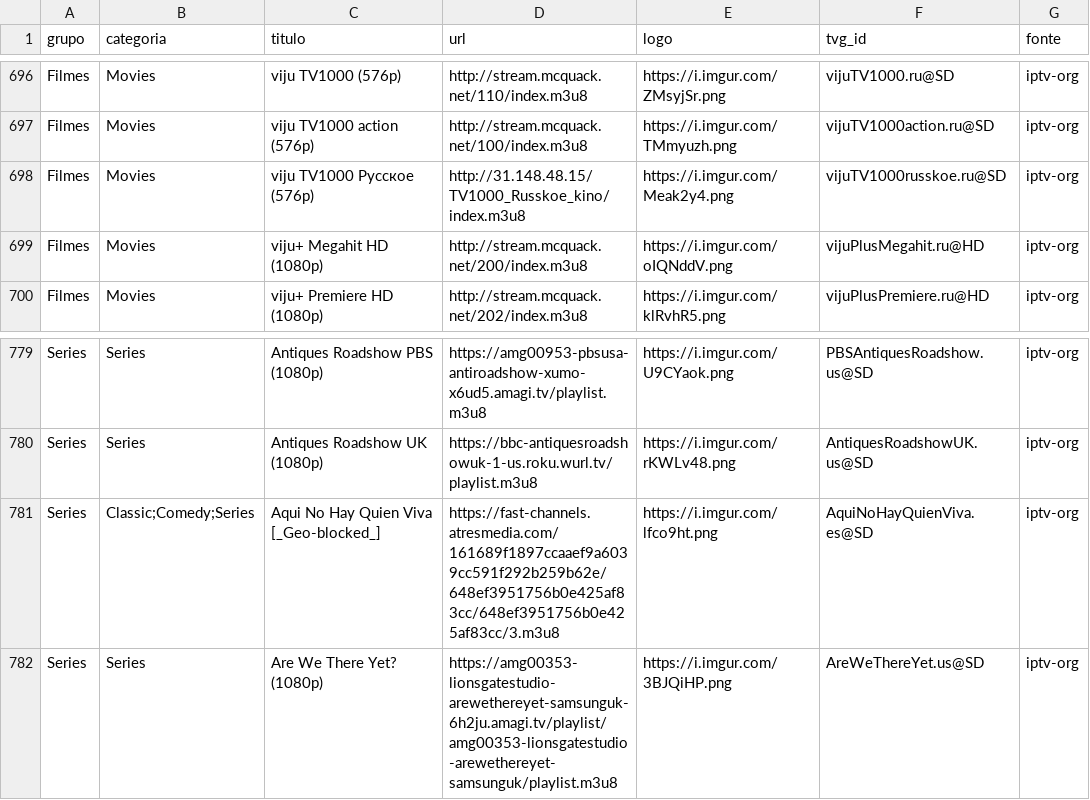
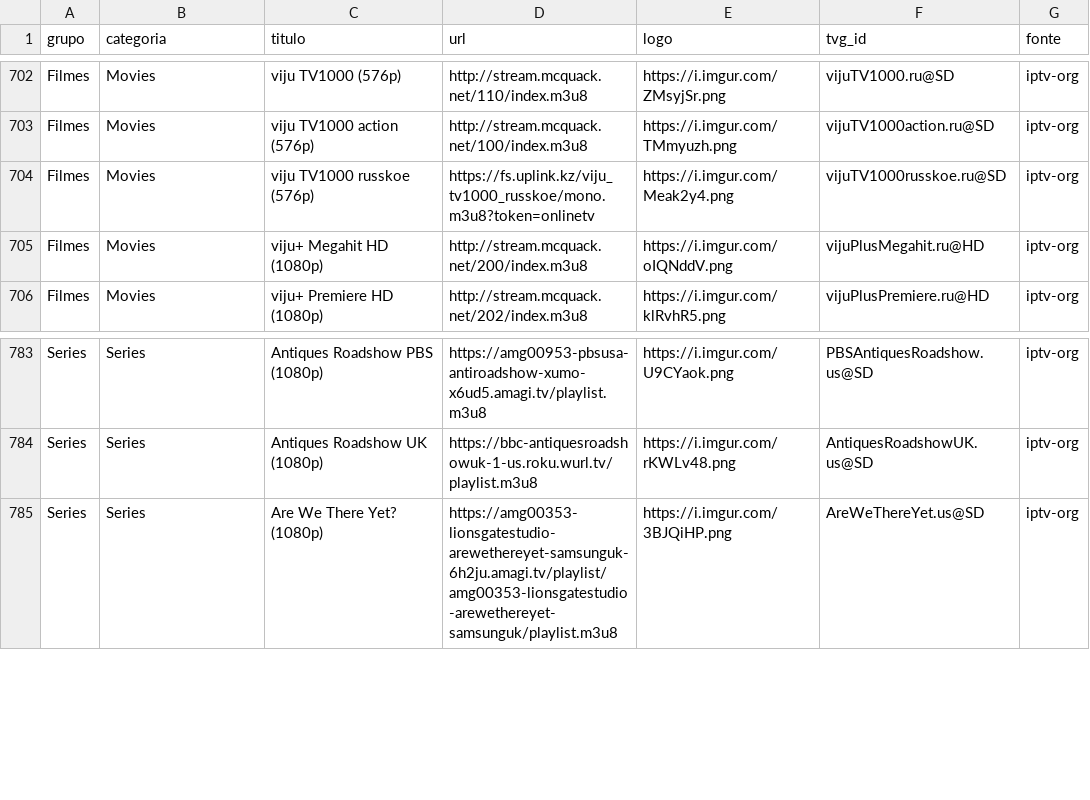
Before and after one commit to kaykewf13/animeout, a CSV file: sources/iptv_org_vod.csv, drawn as a sheet; only a part is shown, gaps mark what is left out; the diff covers the shown part only.

```diff
--- a/sources/iptv_org_vod.csv
+++ b/sources/iptv_org_vod.csv
@@ -697,3 +703,3 @@ Filmes,Movies,viju TV1000 (576p),http://stream.mcquack.net/110/index.m3u8,https:
 Filmes,Movies,viju TV1000 action (576p),http://stream.mcquack.net/100/index.m3u8,https://i.imgur.com/TMmyuzh.png,vijuTV1000action.ru@SD,iptv-org
-Filmes,Movies,viju TV1000 Русское (576p),http://31.148.48.15/TV1000_Russkoe_kino/index.m3u8,https://i.imgur.com/Meak2y4.png,vijuTV1000russkoe.ru@SD,iptv-org
+Filmes,Movies,viju TV1000 russkoe (576p),https://fs.uplink.kz/viju_tv1000_russkoe/mono.m3u8?token=onlinetv,https://i.imgur.com/Meak2y4.png,vijuTV1000russkoe.ru@SD,iptv-org
 Filmes,Movies,viju+ Megahit HD (1080p),http://stream.mcquack.net/200/index.m3u8,https://i.imgur.com/oIQNddV.png,vijuPlusMegahit.ru@HD,iptv-org
@@ -780,3 +784,2 @@ Series,Series,Antiques Roadshow PBS (1080p),https://amg00953-pbsusa-antiroadshow
 Series,Series,Antiques Roadshow UK (1080p),https://bbc-antiquesroadshowuk-1-us.roku.wurl.tv/playlist.m3u8,https://i.imgur.com/rKWLv48.png,AntiquesRoadshowUK.us@SD,iptv-org
-Series,Classic;Comedy;Series,Aqui No Hay Quien Viva [_Geo-blocked_],https://fast-channels.atresmedia.com/161689f1897ccaaef9a6039cc591f292b259b62e/648ef3951756b0e425af83cc/648ef3951756b0e425af83cc/3.m3u8,https://i.imgur.com/lfco9ht.png,AquiNoHayQuienViva.es@SD,iptv-org
 Series,Series,Are We There Yet? (1080p),https://amg00353-lionsgatestudio-arewethereyet-samsunguk-6h2ju.amagi.tv/playlist/amg00353-lionsgatestudio-arewethereyet-samsunguk/playlist.m3u8,https://i.imgur.com/3BJQiHP.png,AreWeThereYet.us@SD,iptv-org
```
Also changed, not shown: 7 added rows, 3 removed rows and 4 edited cells elsewhere in this file, 2 other files.
